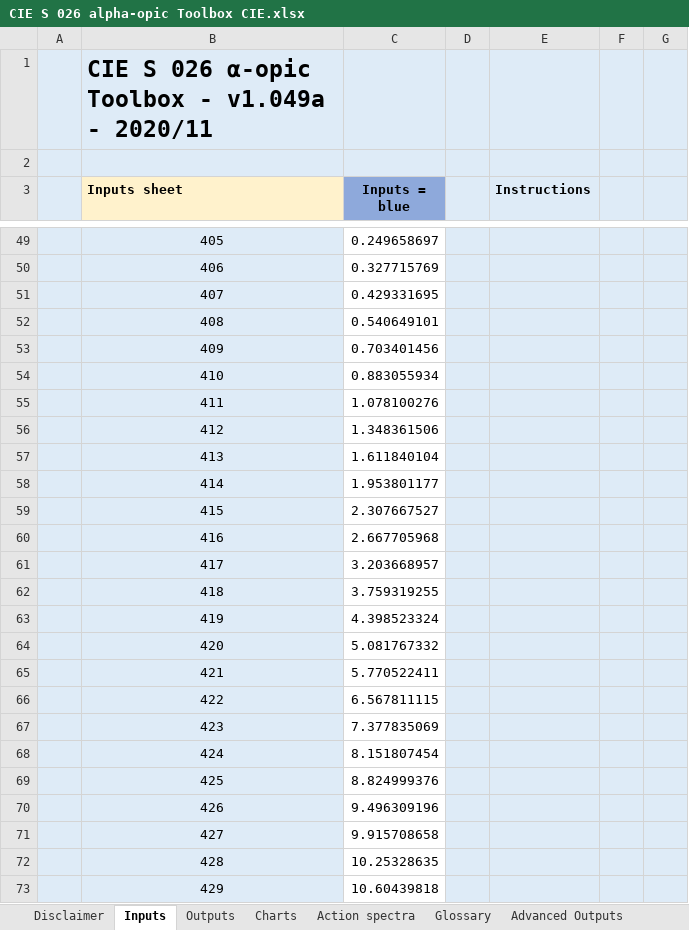
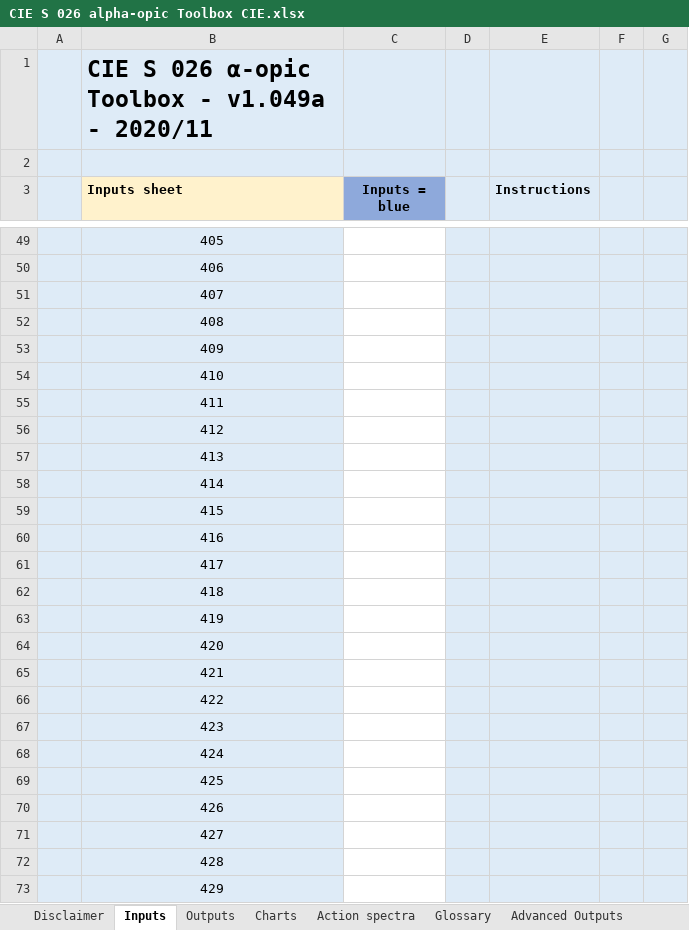
Before and after one commit to hammer-L/Huashubei-2025, an Excel workbook: Data/CIE S 026 alpha-opic Toolbox CIE.xlsx, sheet Inputs, drawn as a sheet; only a part is shown, gaps mark what is left out; values as stored, in another font and other column widths than the file's, no borders; conditional formats not drawn; the diff covers the shown part only; the diff names each change by its address in the sheet, - before the commit and + after, or states it on an @@ line.

```diff
--- a/Data/CIE S 026 alpha-opic Toolbox CIE.xlsx (sheet Inputs)
+++ b/Data/CIE S 026 alpha-opic Toolbox CIE.xlsx (sheet Inputs)
-C49 (Inputs = blue): 0.249658697
+C49 (Inputs = blue): (empty)
-C50 (Inputs = blue): 0.327715769
+C50 (Inputs = blue): (empty)
-C51 (Inputs = blue): 0.429331695
+C51 (Inputs = blue): (empty)
-C52 (Inputs = blue): 0.540649101
+C52 (Inputs = blue): (empty)
-C53 (Inputs = blue): 0.703401456
+C53 (Inputs = blue): (empty)
-C54 (Inputs = blue): 0.883055934
+C54 (Inputs = blue): (empty)
-C55 (Inputs = blue): 1.078100276
+C55 (Inputs = blue): (empty)
-C56 (Inputs = blue): 1.348361506
+C56 (Inputs = blue): (empty)
-C57 (Inputs = blue): 1.611840104
+C57 (Inputs = blue): (empty)
-C58 (Inputs = blue): 1.953801177
+C58 (Inputs = blue): (empty)
-C59 (Inputs = blue): 2.307667527
+C59 (Inputs = blue): (empty)
-C60 (Inputs = blue): 2.667705968
+C60 (Inputs = blue): (empty)
-C61 (Inputs = blue): 3.203668957
+C61 (Inputs = blue): (empty)
-C62 (Inputs = blue): 3.759319255
+C62 (Inputs = blue): (empty)
-C63 (Inputs = blue): 4.398523324
+C63 (Inputs = blue): (empty)
-C64 (Inputs = blue): 5.081767332
+C64 (Inputs = blue): (empty)
-C65 (Inputs = blue): 5.770522411
+C65 (Inputs = blue): (empty)
-C66 (Inputs = blue): 6.567811115
+C66 (Inputs = blue): (empty)
-C67 (Inputs = blue): 7.377835069
+C67 (Inputs = blue): (empty)
-C68 (Inputs = blue): 8.151807454
+C68 (Inputs = blue): (empty)
-C69 (Inputs = blue): 8.824999376
+C69 (Inputs = blue): (empty)
-C70 (Inputs = blue): 9.496309196
+C70 (Inputs = blue): (empty)
-C71 (Inputs = blue): 9.915708658
+C71 (Inputs = blue): (empty)
-C72 (Inputs = blue): 10.25328635
+C72 (Inputs = blue): (empty)
-C73 (Inputs = blue): 10.60439818
+C73 (Inputs = blue): (empty)
```
Also changed, not shown: 378 edited cells elsewhere in this sheet, sheet Advanced Outputs, sheet Outputs, hidden cells, charts or pictures, Data/CIE S 026 alpha-opic Toolbox_modified.xlsx, Data/blackbody.xlsx, 7 other files.
